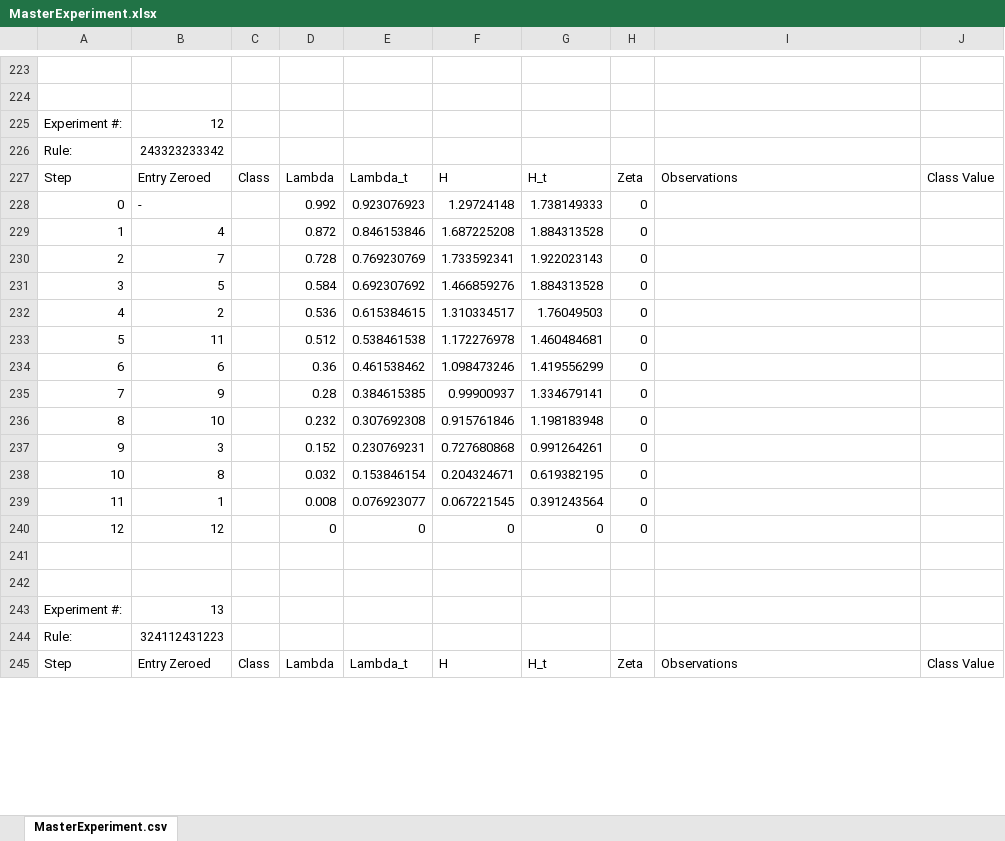
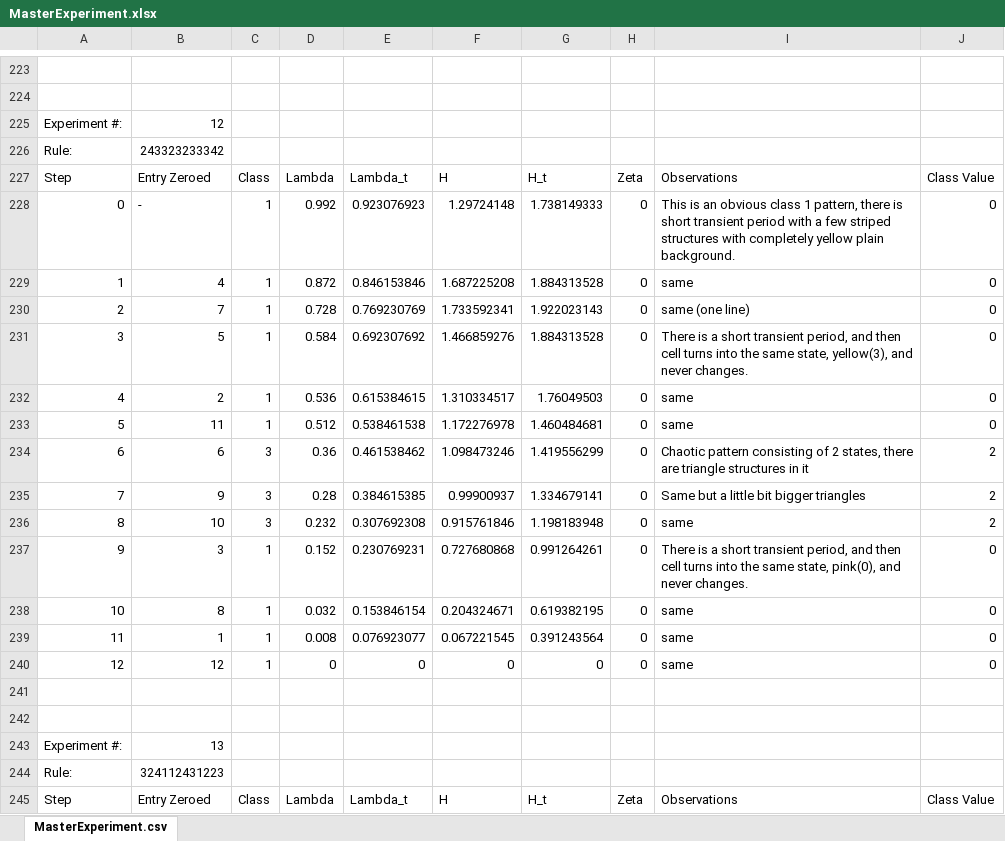
Before and after one commit to kburova/Bio-inspired-computations, an Excel workbook: project1/MasterExperiment.xlsx, sheet MasterExperiment.csv, drawn as a sheet; only a part is shown, gaps mark what is left out; values as stored, in another font and other column widths than the file's, no cell formats; charts and pictures not drawn; the diff covers the shown part only; the diff names each change by its address in the sheet, - before the commit and + after, or states it on an @@ line.

Commit message:
Finished observations

```diff
--- a/project1/MasterExperiment.xlsx (sheet MasterExperiment.csv)
+++ b/project1/MasterExperiment.xlsx (sheet MasterExperiment.csv)
-C228:C233: (empty)
+C228:C233: 1
-I228: (empty)
+I228: This is an obvious class 1 pattern, there is short transient period with a few striped structures with completely yellow plain background.
-J228:J233: (empty)
+J228:J233: 0
-I229: (empty)
+I229: same
-I230: (empty)
+I230: same (one line)
-I231: (empty)
+I231: There is a short transient period, and then cell turns into the same state, yellow(3), and never changes.
-I232:I233: (empty)
+I232:I233: same
-C234:C236: (empty)
+C234:C236: 3
-I234: (empty)
+I234: Chaotic pattern consisting of 2 states, there are triangle structures in it
-J234:J236: (empty)
+J234:J236: 2
-I235: (empty)
+I235: Same but a little bit bigger triangles
-I236: (empty)
+I236: same
-C237:C240: (empty)
+C237:C240: 1
-I237: (empty)
+I237: There is a short transient period, and then cell turns into the same state, pink(0), and never changes.
-J237:J240: (empty)
+J237:J240: 0
-I238:I240: (empty)
+I238:I240: same
```
Also changed, not shown: 1089 edited cells elsewhere in this sheet, cell formats, charts or pictures.
